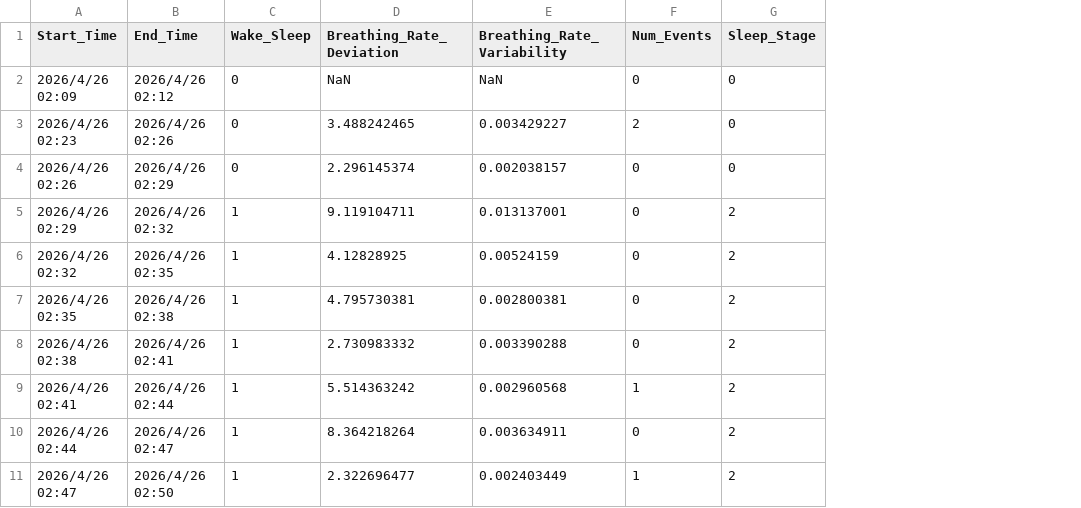
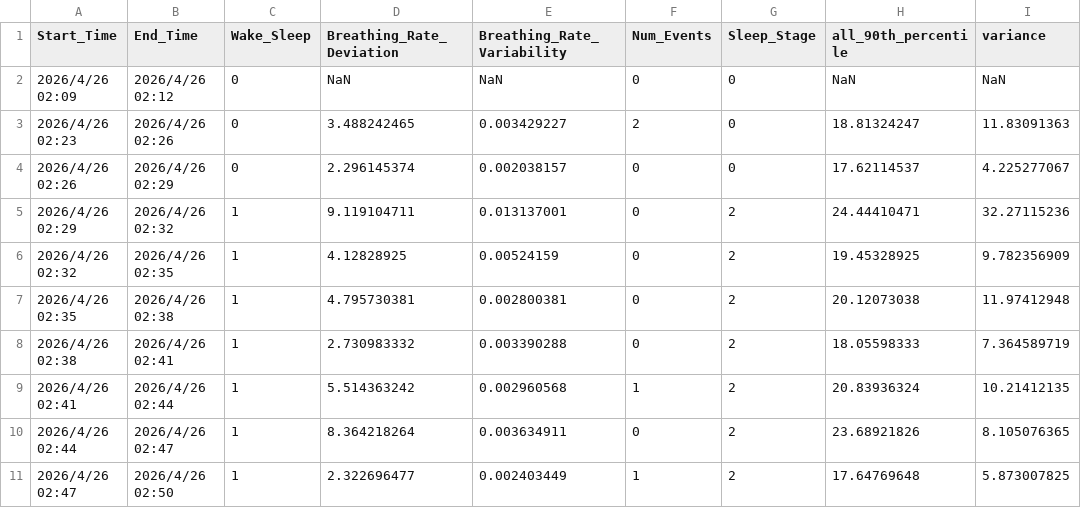
Before and after one commit to Karen-0123/WiFi_sensing, a CSV file: ML_dataset/subject003.csv, drawn as a sheet; only a part is shown; the diff names each change by its address in the sheet, - before the commit and + after, or states it on an @@ line.

Commit message:
更新ML_dataset

```diff
--- a/ML_dataset/subject003.csv
+++ b/ML_dataset/subject003.csv
+column H (all_90th_percentile), rows 2-11: NaN | 18.81324247 | 17.62114537 | 24.44410471 | 19.45328925 | 20.12073038 | 18.05598333 | 20.83936324 | 23.68921826 | 17.64769648
+column I (variance), rows 2-11: NaN | 11.83091363 | 4.225277067 | 32.27115236 | 9.782356909 | 11.97412948 | 7.364589719 | 10.21412135 | 8.105076365 | 5.873007825
```
Also changed, not shown: ML_dataset/subject002.csv, ML_dataset/subject004.csv, 7 other files.
